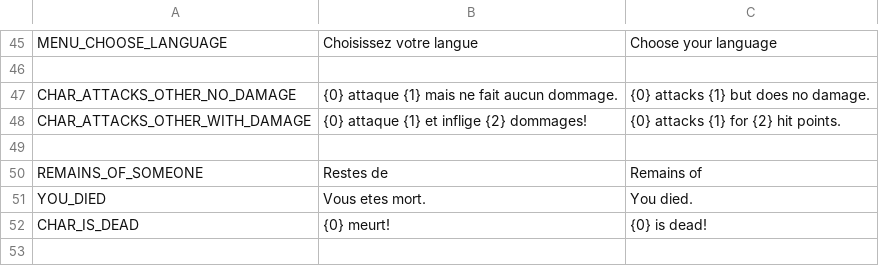
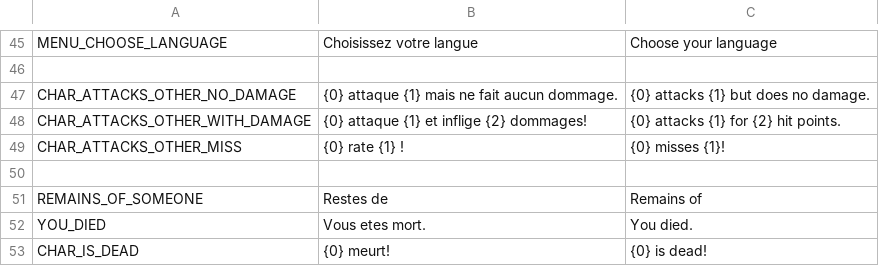
Before and after one commit to Kavekha/LostForest, a CSV file: data/localization.csv, drawn as a sheet; only a part is shown, gaps mark what is left out; the diff names each change by its address in the sheet, - before the commit and + after, or states it on an @@ line.

```diff
--- a/data/localization.csv
+++ b/data/localization.csv
+row 49: CHAR_ATTACKS_OTHER_MISS | {0} rate {1} ! | {0} misses {1}!
```
Also changed, not shown: 8 other files.
